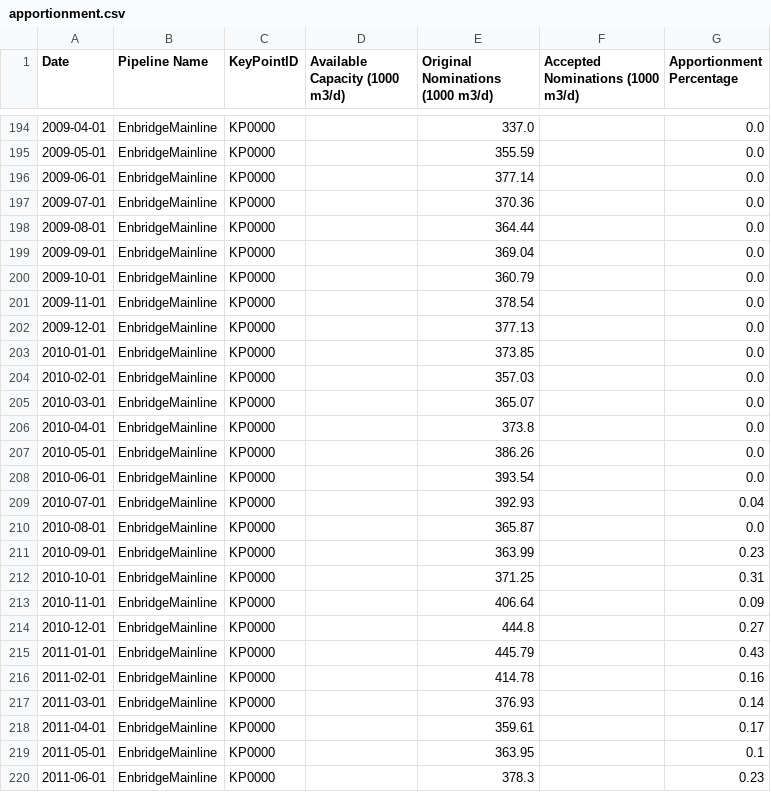
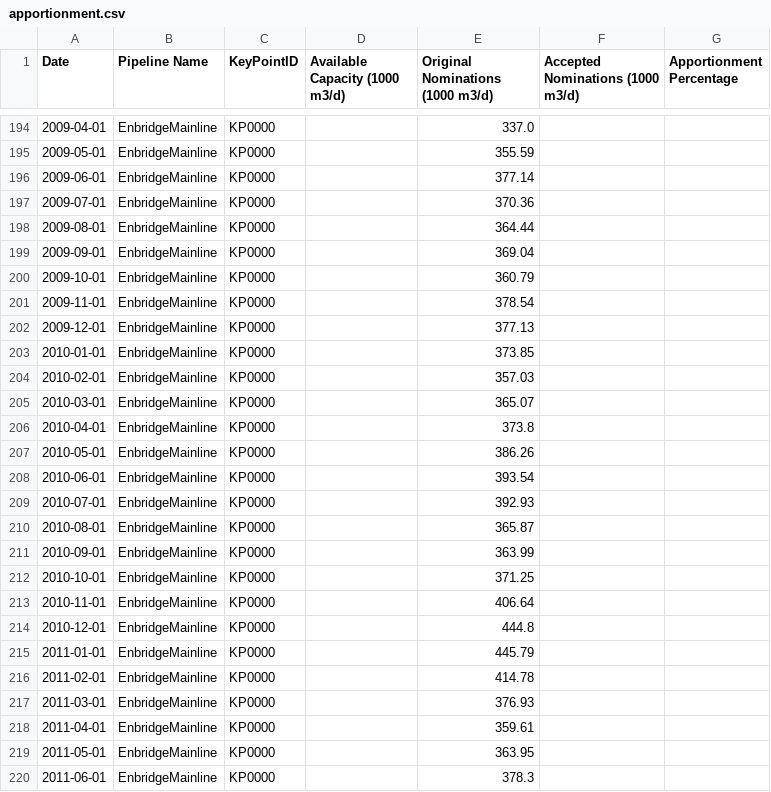
Before and after one commit to mbradds/pipeline-profiles, a CSV file: src/data_management/raw_data/apportionment.csv, drawn as a sheet; only a part is shown, gaps mark what is left out; the diff covers the shown part only.

Commit message:
removed apportionment % from enbridge

```diff
--- a/src/data_management/raw_data/apportionment.csv
+++ b/src/data_management/raw_data/apportionment.csv
@@ -194,27 +194,27 @@ Date,Pipeline Name,KeyPointID,Available Capacity (1000 m3/d),Original Nomination
-2009-04-01,EnbridgeMainline,KP0000,,337.0,,0.0
-2009-05-01,EnbridgeMainline,KP0000,,355.59,,0.0
-2009-06-01,EnbridgeMainline,KP0000,,377.14,,0.0
-2009-07-01,EnbridgeMainline,KP0000,,370.36,,0.0
-2009-08-01,EnbridgeMainline,KP0000,,364.44,,0.0
-2009-09-01,EnbridgeMainline,KP0000,,369.04,,0.0
-2009-10-01,EnbridgeMainline,KP0000,,360.79,,0.0
-2009-11-01,EnbridgeMainline,KP0000,,378.54,,0.0
-2009-12-01,EnbridgeMainline,KP0000,,377.13,,0.0
-2010-01-01,EnbridgeMainline,KP0000,,373.85,,0.0
-2010-02-01,EnbridgeMainline,KP0000,,357.03,,0.0
-2010-03-01,EnbridgeMainline,KP0000,,365.07,,0.0
-2010-04-01,EnbridgeMainline,KP0000,,373.8,,0.0
-2010-05-01,EnbridgeMainline,KP0000,,386.26,,0.0
-2010-06-01,EnbridgeMainline,KP0000,,393.54,,0.0
-2010-07-01,EnbridgeMainline,KP0000,,392.93,,0.04
-2010-08-01,EnbridgeMainline,KP0000,,365.87,,0.0
-2010-09-01,EnbridgeMainline,KP0000,,363.99,,0.23
-2010-10-01,EnbridgeMainline,KP0000,,371.25,,0.31
-2010-11-01,EnbridgeMainline,KP0000,,406.64,,0.09
-2010-12-01,EnbridgeMainline,KP0000,,444.8,,0.27
-2011-01-01,EnbridgeMainline,KP0000,,445.79,,0.43
-2011-02-01,EnbridgeMainline,KP0000,,414.78,,0.16
-2011-03-01,EnbridgeMainline,KP0000,,376.93,,0.14
-2011-04-01,EnbridgeMainline,KP0000,,359.61,,0.17
-2011-05-01,EnbridgeMainline,KP0000,,363.95,,0.1
-2011-06-01,EnbridgeMainline,KP0000,,378.3,,0.23
+2009-04-01,EnbridgeMainline,KP0000,,337.0,,
+2009-05-01,EnbridgeMainline,KP0000,,355.59,,
+2009-06-01,EnbridgeMainline,KP0000,,377.14,,
+2009-07-01,EnbridgeMainline,KP0000,,370.36,,
+2009-08-01,EnbridgeMainline,KP0000,,364.44,,
+2009-09-01,EnbridgeMainline,KP0000,,369.04,,
+2009-10-01,EnbridgeMainline,KP0000,,360.79,,
+2009-11-01,EnbridgeMainline,KP0000,,378.54,,
+2009-12-01,EnbridgeMainline,KP0000,,377.13,,
+2010-01-01,EnbridgeMainline,KP0000,,373.85,,
+2010-02-01,EnbridgeMainline,KP0000,,357.03,,
+2010-03-01,EnbridgeMainline,KP0000,,365.07,,
+2010-04-01,EnbridgeMainline,KP0000,,373.8,,
+2010-05-01,EnbridgeMainline,KP0000,,386.26,,
+2010-06-01,EnbridgeMainline,KP0000,,393.54,,
+2010-07-01,EnbridgeMainline,KP0000,,392.93,,
+2010-08-01,EnbridgeMainline,KP0000,,365.87,,
+2010-09-01,EnbridgeMainline,KP0000,,363.99,,
+2010-10-01,EnbridgeMainline,KP0000,,371.25,,
+2010-11-01,EnbridgeMainline,KP0000,,406.64,,
+2010-12-01,EnbridgeMainline,KP0000,,444.8,,
+2011-01-01,EnbridgeMainline,KP0000,,445.79,,
+2011-02-01,EnbridgeMainline,KP0000,,414.78,,
+2011-03-01,EnbridgeMainline,KP0000,,376.93,,
+2011-04-01,EnbridgeMainline,KP0000,,359.61,,
+2011-05-01,EnbridgeMainline,KP0000,,363.95,,
+2011-06-01,EnbridgeMainline,KP0000,,378.3,,
```
Also changed, not shown: 91 edited cells elsewhere in this file, 2 other files.
